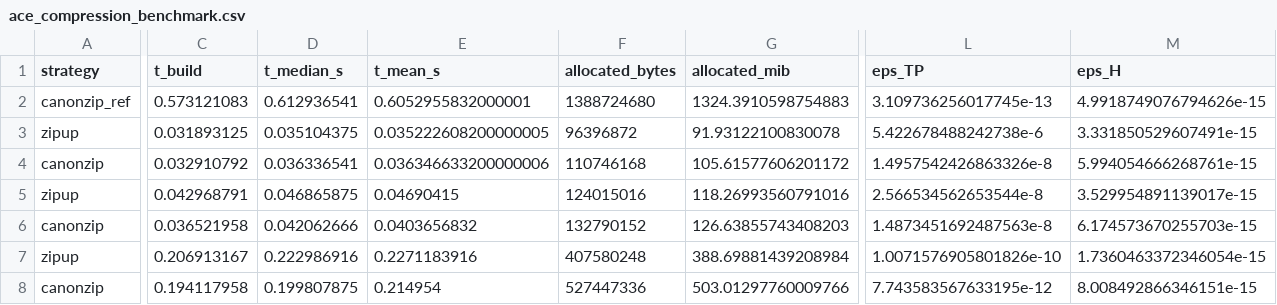
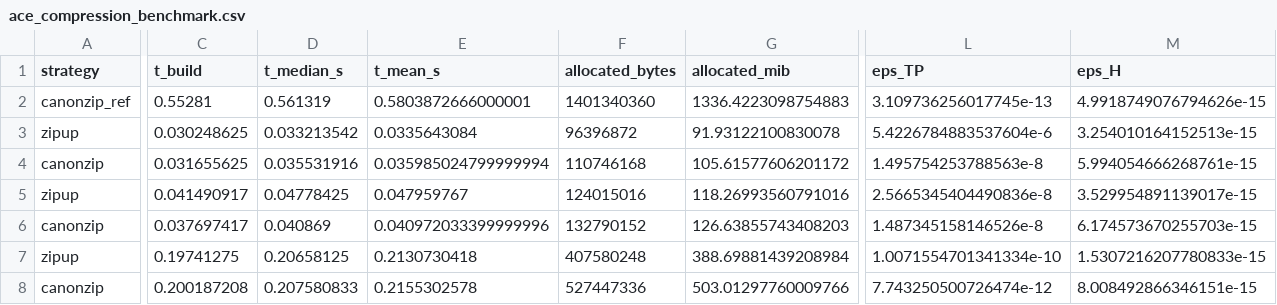
Before and after one commit to Gauthameshwar/ProcessTensors.jl, a CSV file: benchmark/ace_compressors/results/ace_compression_benchmark.csv, drawn as a sheet; only a part is shown, gaps mark what is left out; the diff covers the shown part only; the diff names each change by its address in the sheet, - before the commit and + after, or states it on an @@ line.

```diff
--- a/benchmark/ace_compressors/results/ace_compression_benchmark.csv
+++ b/benchmark/ace_compressors/results/ace_compression_benchmark.csv
-C2 (t_build): 0.573121083
+C2 (t_build): 0.55281
-D2 (t_median_s): 0.612936541
+D2 (t_median_s): 0.561319
-E2 (t_mean_s): 0.6052955832000001
+E2 (t_mean_s): 0.5803872666000001
-F2 (allocated_bytes): 1388724680
+F2 (allocated_bytes): 1401340360
-G2 (allocated_mib): 1324.3910598754883
+G2 (allocated_mib): 1336.4223098754883
-C3 (t_build): 0.031893125
+C3 (t_build): 0.030248625
-D3 (t_median_s): 0.035104375
+D3 (t_median_s): 0.033213542
-E3 (t_mean_s): 0.035222608200000005
+E3 (t_mean_s): 0.0335643084
-L3 (eps_TP): 5.422678488242738e-6
+L3 (eps_TP): 5.4226784883537604e-6
-M3 (eps_H): 3.331850529607491e-15
+M3 (eps_H): 3.254010164152513e-15
-C4 (t_build): 0.032910792
+C4 (t_build): 0.031655625
-D4 (t_median_s): 0.036336541
+D4 (t_median_s): 0.035531916
-E4 (t_mean_s): 0.036346633200000006
+E4 (t_mean_s): 0.035985024799999994
-L4 (eps_TP): 1.4957542426863326e-8
+L4 (eps_TP): 1.495754253788563e-8
-C5 (t_build): 0.042968791
+C5 (t_build): 0.041490917
-D5 (t_median_s): 0.046865875
+D5 (t_median_s): 0.04778425
-E5 (t_mean_s): 0.04690415
+E5 (t_mean_s): 0.047959767
-L5 (eps_TP): 2.566534562653544e-8
+L5 (eps_TP): 2.5665345404490836e-8
-C6 (t_build): 0.036521958
+C6 (t_build): 0.037697417
-D6 (t_median_s): 0.042062666
+D6 (t_median_s): 0.040869
-E6 (t_mean_s): 0.0403656832
+E6 (t_mean_s): 0.040972033399999996
-L6 (eps_TP): 1.4873451692487563e-8
+L6 (eps_TP): 1.487345158146526e-8
-C7 (t_build): 0.206913167
+C7 (t_build): 0.19741275
-D7 (t_median_s): 0.222986916
+D7 (t_median_s): 0.20658125
-E7 (t_mean_s): 0.2271183916
+E7 (t_mean_s): 0.2130730418
-L7 (eps_TP): 1.0071576905801826e-10
+L7 (eps_TP): 1.0071554701341334e-10
-M7 (eps_H): 1.7360463372346054e-15
+M7 (eps_H): 1.5307216207780833e-15
-C8 (t_build): 0.194117958
+C8 (t_build): 0.200187208
-D8 (t_median_s): 0.199807875
+D8 (t_median_s): 0.207580833
-E8 (t_mean_s): 0.214954
+E8 (t_mean_s): 0.2155302578
-L8 (eps_TP): 7.743583567633195e-12
+L8 (eps_TP): 7.743250500726474e-12
```
Also changed, not shown: 14 edited cells elsewhere in this file, benchmark/ace_compressors/results/ace_central_spin_scaling.csv, benchmark/ace_compressors/results/ace_compression_sanity.csv, 14 other files.
